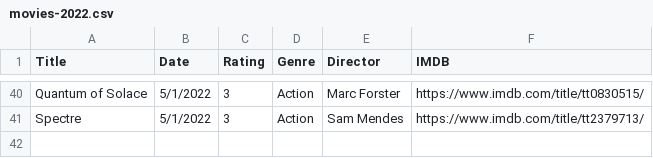
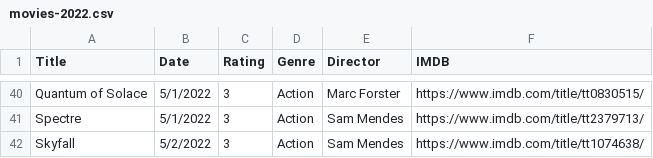
Before and after one commit to fieldoffice/Movies, a CSV file: movies-2022.csv, drawn as a sheet; only a part is shown, gaps mark what is left out.

Commit message:
Update movies-2022.csv

```diff
--- a/movies-2022.csv
+++ b/movies-2022.csv
@@ -41 +41,2 @@ Quantum of Solace,5/1/2022,3,Action,Marc Forster,https://www.imdb.com/title/tt08
 Spectre,5/1/2022,3,Action,Sam Mendes,https://www.imdb.com/title/tt2379713/
+Skyfall,5/2/2022,3,Action,Sam Mendes,https://www.imdb.com/title/tt1074638/
```
